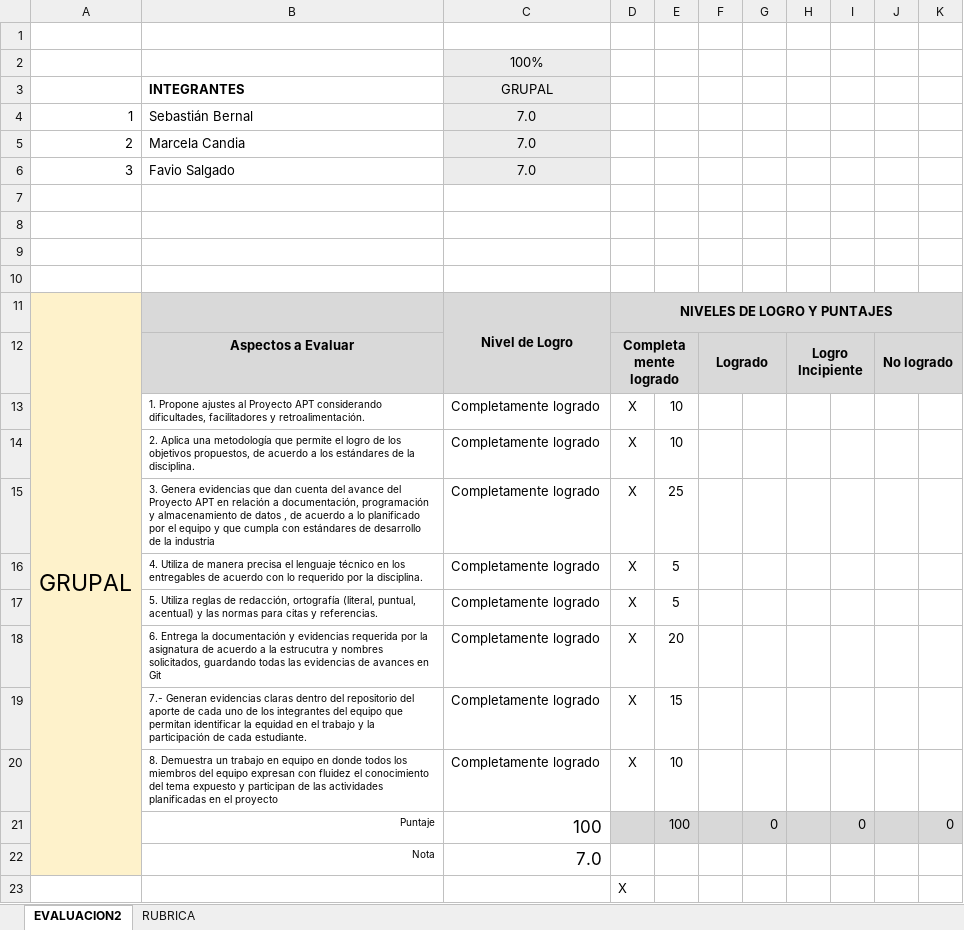
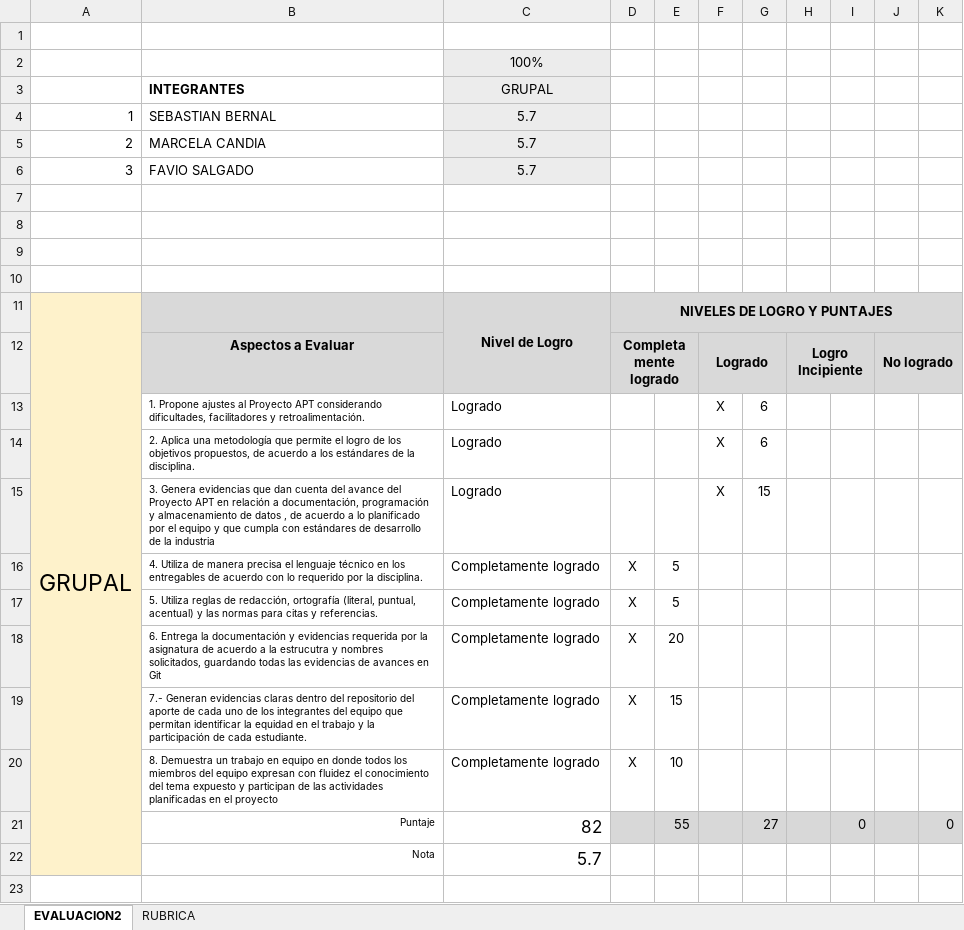
Before and after one commit to SBernal0/CONIDI, an Excel workbook: Fase 2/Evidencias Grupales/PLANILLA DE EVALUACION AVANCE FASE 2.xlsx, sheet EVALUACION2, drawn as a sheet; values as stored, in another font and other column widths than the file's, no borders; charts and pictures and conditional formats not drawn; removed rows and columns are numbered as before the commit, all else as after; the diff names each change by its address in the sheet, - before the commit and + after, or states it on an @@ line.

Commit message:
Documento plantilla evaluacion fase 2

```diff
--- a/Fase 2/Evidencias Grupales/PLANILLA DE EVALUACION AVANCE FASE 2.xlsx (sheet EVALUACION2)
+++ b/Fase 2/Evidencias Grupales/PLANILLA DE EVALUACION AVANCE FASE 2.xlsx (sheet EVALUACION2)
-B4: Sebastián Bernal
+B4: SEBASTIAN BERNAL
-C4:C6: 7.0
+C4:C6: 5.7
-B5: Marcela Candia
+B5: MARCELA CANDIA
-B6: Favio Salgado
+B6: FAVIO SALGADO
-row 13:  | 1. Propone ajustes al Proyecto APT considerando dificultades, facilitadores y retroalimentación. | Completamente logrado | X | 10
-row 14:  | 2. Aplica una metodología que permite el logro de los objetivos propuestos, de acuerdo a los estándares de la disciplina. | Completamente logrado | X | 10
-row 15:  | 3. Genera evidencias que dan cuenta del avance del Proyecto APT en relación a documentación, programación y almacenamiento de datos , de acuerdo a lo planificado por el equipo y que cumpla con estándares de desarrollo de la industria | Completamente logrado | X | 25
+row 13:  | 1. Propone ajustes al Proyecto APT considerando dificultades, facilitadores y retroalimentación. | Logrado |  |  | X | 6
+row 14:  | 2. Aplica una metodología que permite el logro de los objetivos propuestos, de acuerdo a los estándares de la disciplina. | Logrado |  |  | X | 6
+row 15:  | 3. Genera evidencias que dan cuenta del avance del Proyecto APT en relación a documentación, programación y almacenamiento de datos , de acuerdo a lo planificado por el equipo y que cumpla con estándares de desarrollo de la industria | Logrado |  |  | X | 15
-C21: 100
+C21: 82
-E21: 100
+E21: 55
-G21: 0
+G21: 27
-C22: 7.0
+C22: 5.7
-row 23:  |  |  | X
```
Also changed, not shown: sheet RUBRICA, charts or pictures.
